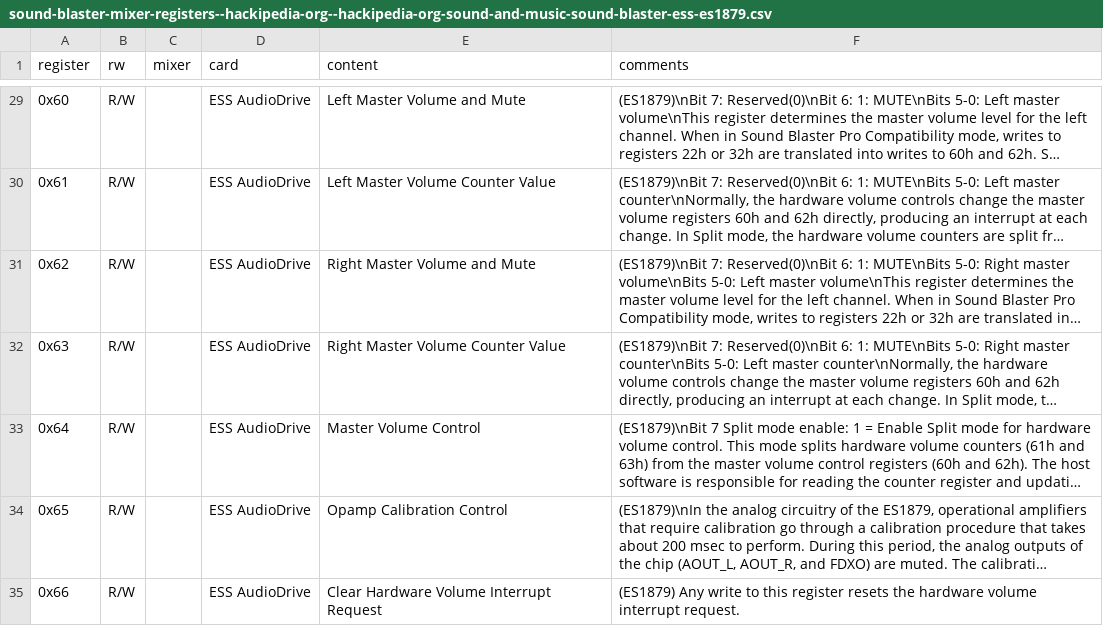
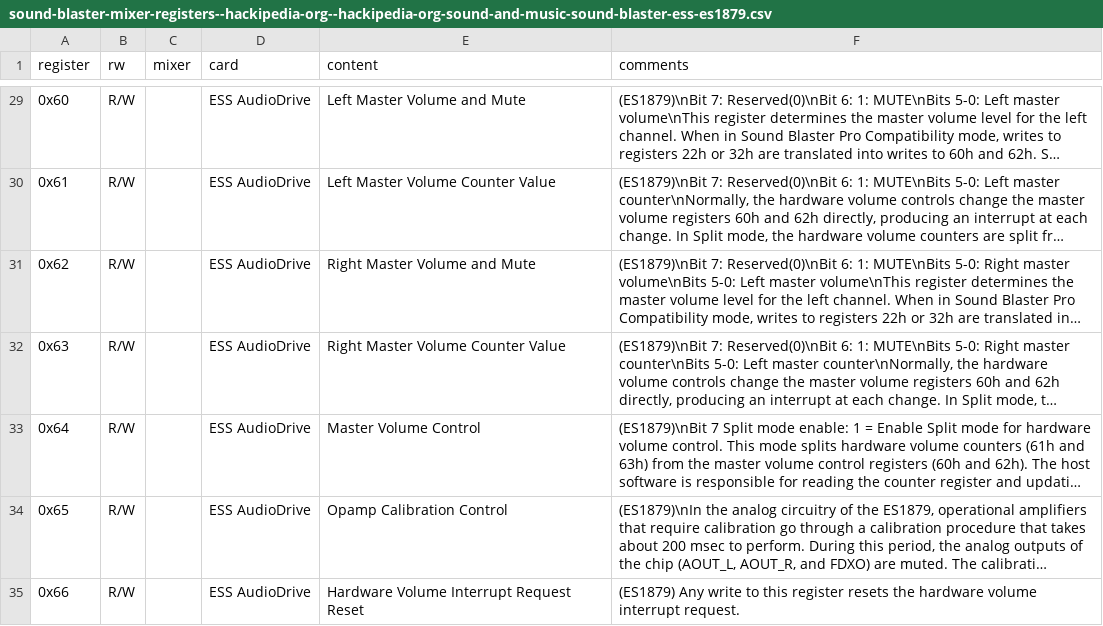
Before and after one commit to joncampbell123/a-pile-of-documentation, a CSV file: tables/sound/ibm/sound-blaster/sound-blaster-mixer-registers--hackipedia-org--hackipedia-org-sound-and-music-sound-blaster-ess-es1879.csv, drawn as a sheet; only a part is shown, gaps mark what is left out; long unchanged cells end in …; the diff covers the shown part only; the diff names each change by its address in the sheet, - before the commit and + after, or states it on an @@ line.

Commit message:
more

```diff
--- a/tables/sound/ibm/sound-blaster/sound-blaster-mixer-registers--hackipedia-org--hackipedia-org-sound-and-music-sound-blaster-ess-es1879.csv
+++ b/tables/sound/ibm/sound-blaster/sound-blaster-mixer-registers--hackipedia-org--hackipedia-org-sound-and-music-sound-blaster-ess-es1879.csv
-E35 (content): Clear Hardware Volume Interrupt Request
+E35 (content): Hardware Volume Interrupt Request Reset
```
Also changed, not shown: 1 added row elsewhere in this file.
